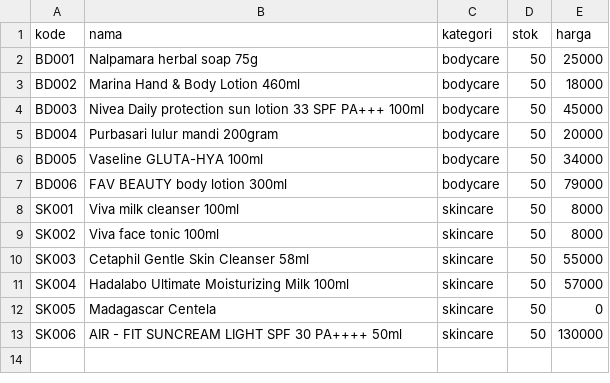
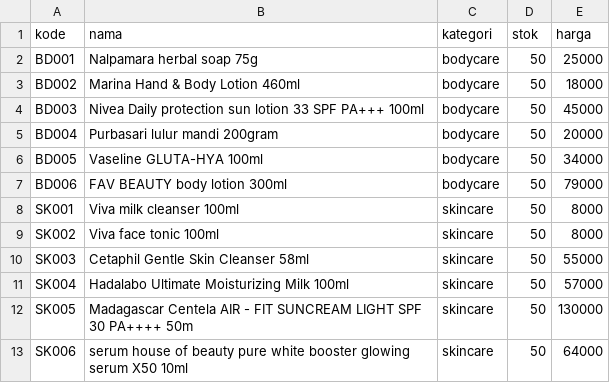
Before and after one commit to AKRID15/produk-kecantikan, a CSV file: produk_kecantikan.csv, drawn as a sheet.

Commit message:
Update produk_kecantikan.csv

```diff
--- a/produk_kecantikan.csv
+++ b/produk_kecantikan.csv
@@ -11,3 +11,3 @@ SK003,Cetaphil Gentle Skin Cleanser 58ml,skincare,50,55000
 SK004,Hadalabo Ultimate Moisturizing Milk 100ml,skincare,50,57000
-SK005,Madagascar Centela,skincare,50,0
-SK006,AIR - FIT SUNCREAM LIGHT SPF 30 PA++++ 50ml,skincare,50,130000
+SK005,Madagascar Centela AIR - FIT SUNCREAM LIGHT SPF 30 PA++++ 50m,skincare,50,130000
+SK006,serum house of beauty pure white booster glowing serum X50 10ml,skincare,50,64000
```
